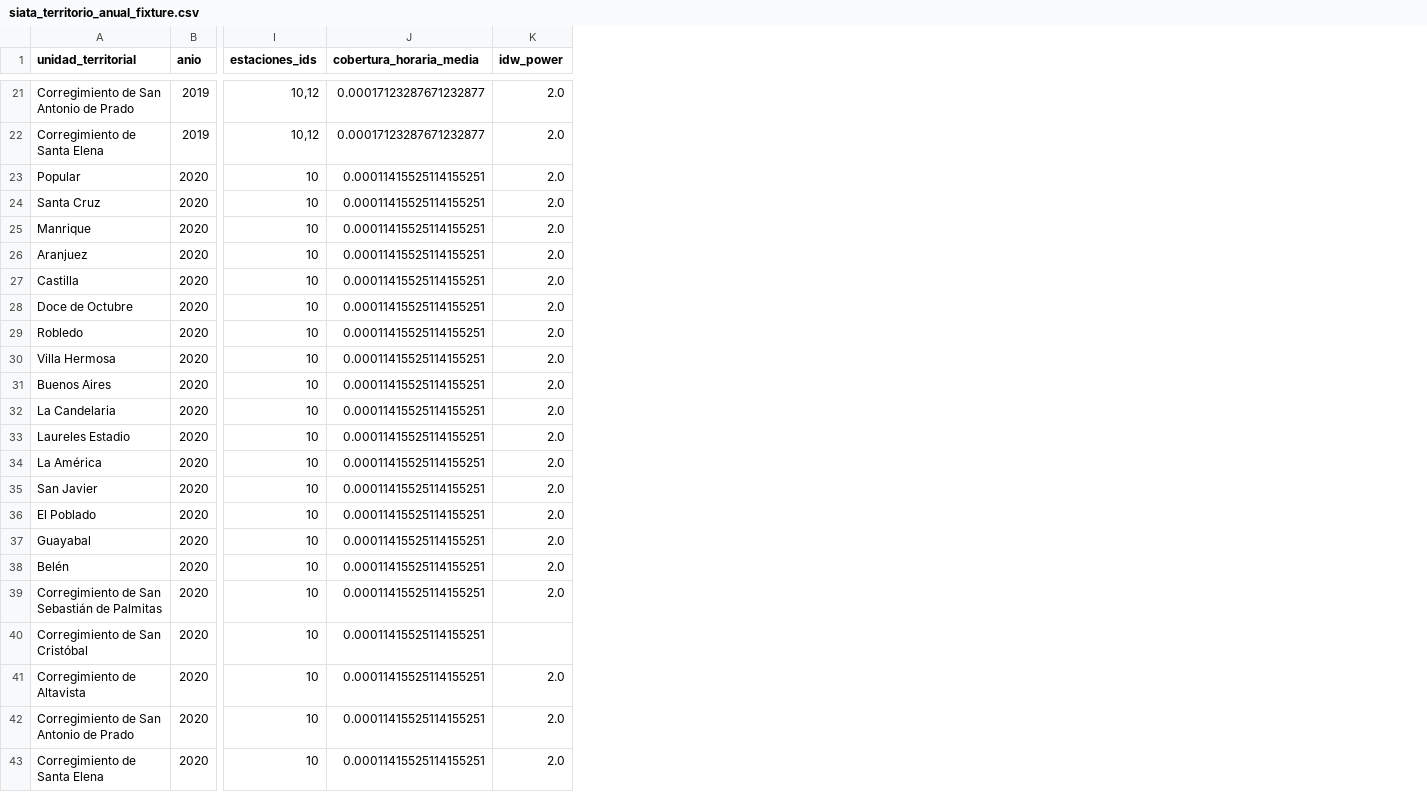
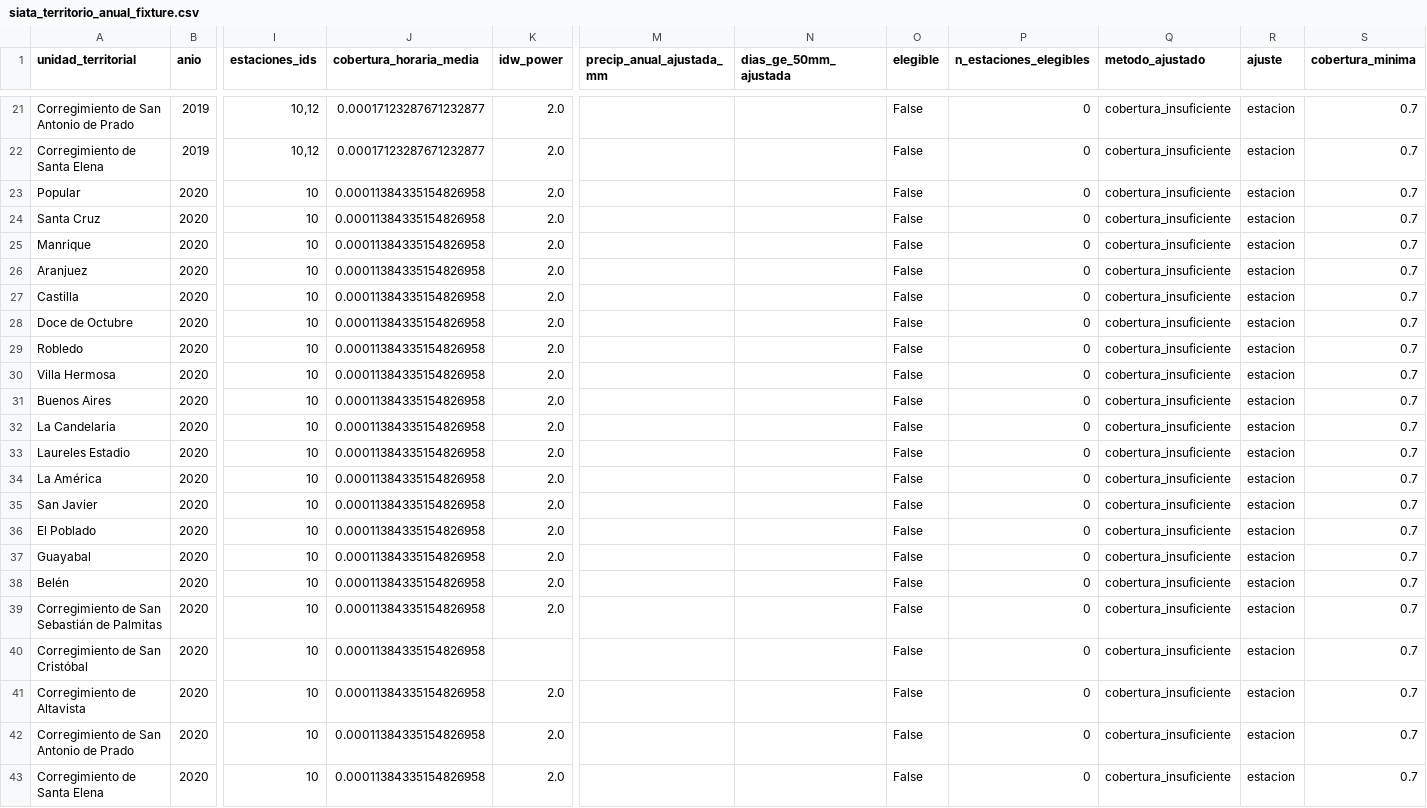
Before and after one commit to gjriveral/smart-city-decision-platform, a CSV file: article_outputs/siata_territorio_anual_fixture.csv, drawn as a sheet; only a part is shown, gaps mark what is left out; the diff names each change by its address in the sheet, - before the commit and + after, or states it on an @@ line.

```diff
--- a/article_outputs/siata_territorio_anual_fixture.csv
+++ b/article_outputs/siata_territorio_anual_fixture.csv
+column M (precip_anual_ajustada_mm), empty
+column N (dias_ge_50mm_ajustada), empty
+column O (elegible), rows 21-43: all False
+column P (n_estaciones_elegibles), rows 21-43: all 0
+column Q (metodo_ajustado), rows 21-43: all cobertura_insuficiente
+column R (ajuste), rows 21-43: all estacion
+column S (cobertura_minima), rows 21-43: all 0.7
-J23:J43 (cobertura_horaria_media): 0.00011415525114155251
+J23:J43 (cobertura_horaria_media): 0.00011384335154826958
```
Also changed, not shown: article_outputs/siata_territorio_anual_fixture_estaciones.csv, article_outputs/table_forecast_predictions.csv, 20 other files.
